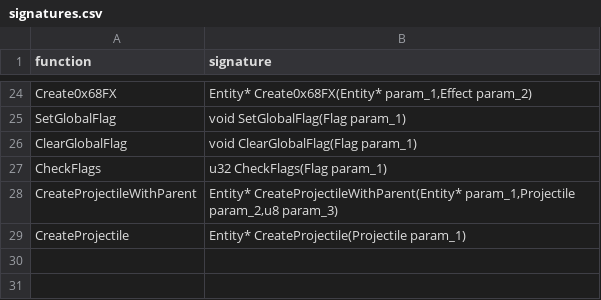
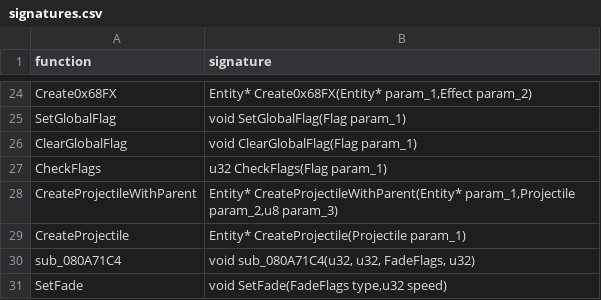
Before and after one commit to octorock/the-little-hat, a CSV file: data/signatures.csv, drawn as a sheet; only a part is shown, gaps mark what is left out.

```diff
--- a/data/signatures.csv
+++ b/data/signatures.csv
@@ -29 +29,3 @@ CreateProjectileWithParent,"Entity* CreateProjectileWithParent(Entity* param_1,P
 CreateProjectile,"Entity* CreateProjectile(Projectile param_1)"
+sub_080A71C4,"void sub_080A71C4(u32, u32, FadeFlags, u32)"
+SetFade,"void SetFade(FadeFlags type,u32 speed)"
```
Also changed, not shown: data/ghidra.csv, 6 other files.
